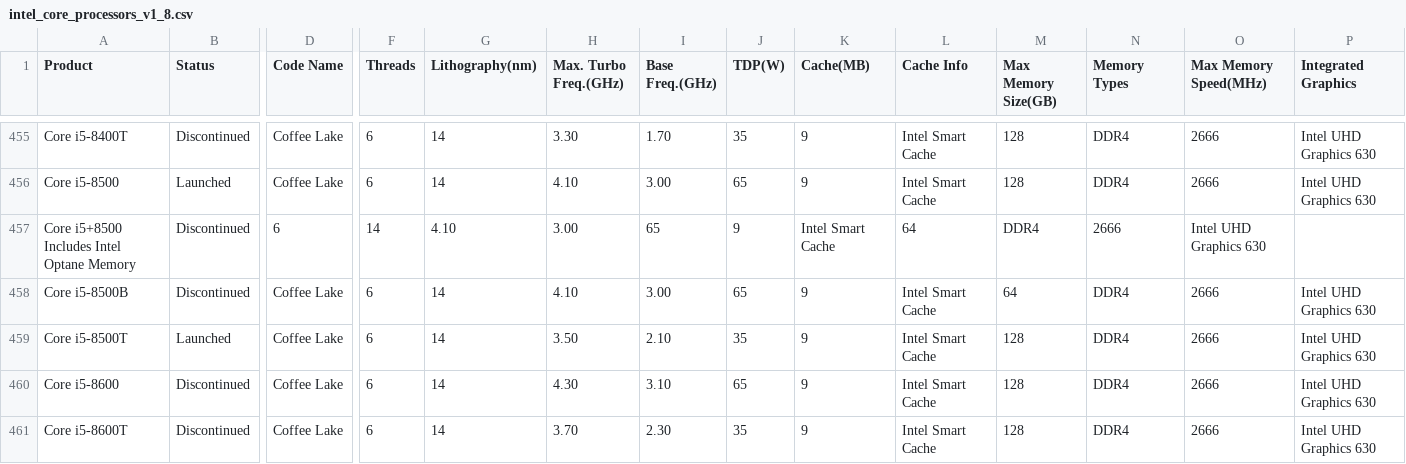
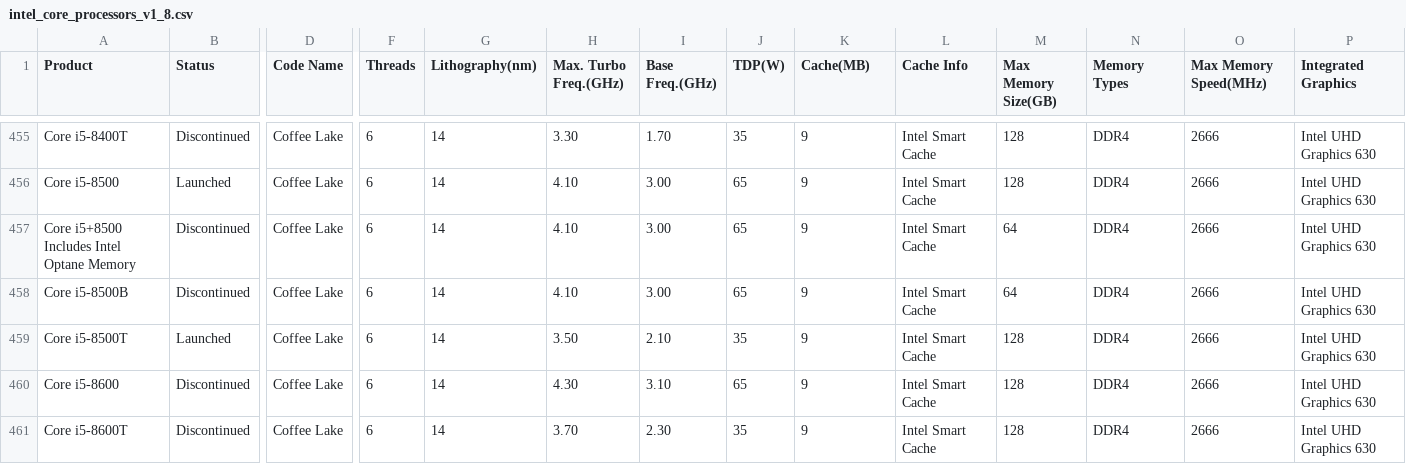
Before and after one commit to toUpperCase78/intel-processors, a CSV file: intel_core_processors_v1_8.csv, drawn as a sheet; only a part is shown, gaps mark what is left out; the diff names each change by its address in the sheet, - before the commit and + after, or states it on an @@ line.

Commit message:
Dataset for Intel Core Processors (v1.8)

```diff
--- a/intel_core_processors_v1_8.csv
+++ b/intel_core_processors_v1_8.csv
-D457 (Code Name): 6
+D457 (Code Name): Coffee Lake
-F457 (Threads): 14
+F457 (Threads): 6
-G457 (Lithography(nm)): 4.10
+G457 (Lithography(nm)): 14
-H457 (Max. Turbo Freq.(GHz)): 3.00
+H457 (Max. Turbo Freq.(GHz)): 4.10
-I457 (Base Freq.(GHz)): 65
+I457 (Base Freq.(GHz)): 3.00
-J457 (TDP(W)): 9
+J457 (TDP(W)): 65
-K457 (Cache(MB)): Intel Smart Cache
+K457 (Cache(MB)): 9
-L457 (Cache Info): 64
+L457 (Cache Info): Intel Smart Cache
-M457 (Max Memory Size(GB)): DDR4
+M457 (Max Memory Size(GB)): 64
-N457 (Memory Types): 2666
+N457 (Memory Types): DDR4
-O457 (Max Memory Speed(MHz)): Intel UHD Graphics 630
+O457 (Max Memory Speed(MHz)): 2666
-P457 (Integrated Graphics): (empty)
+P457 (Integrated Graphics): Intel UHD Graphics 630
```
